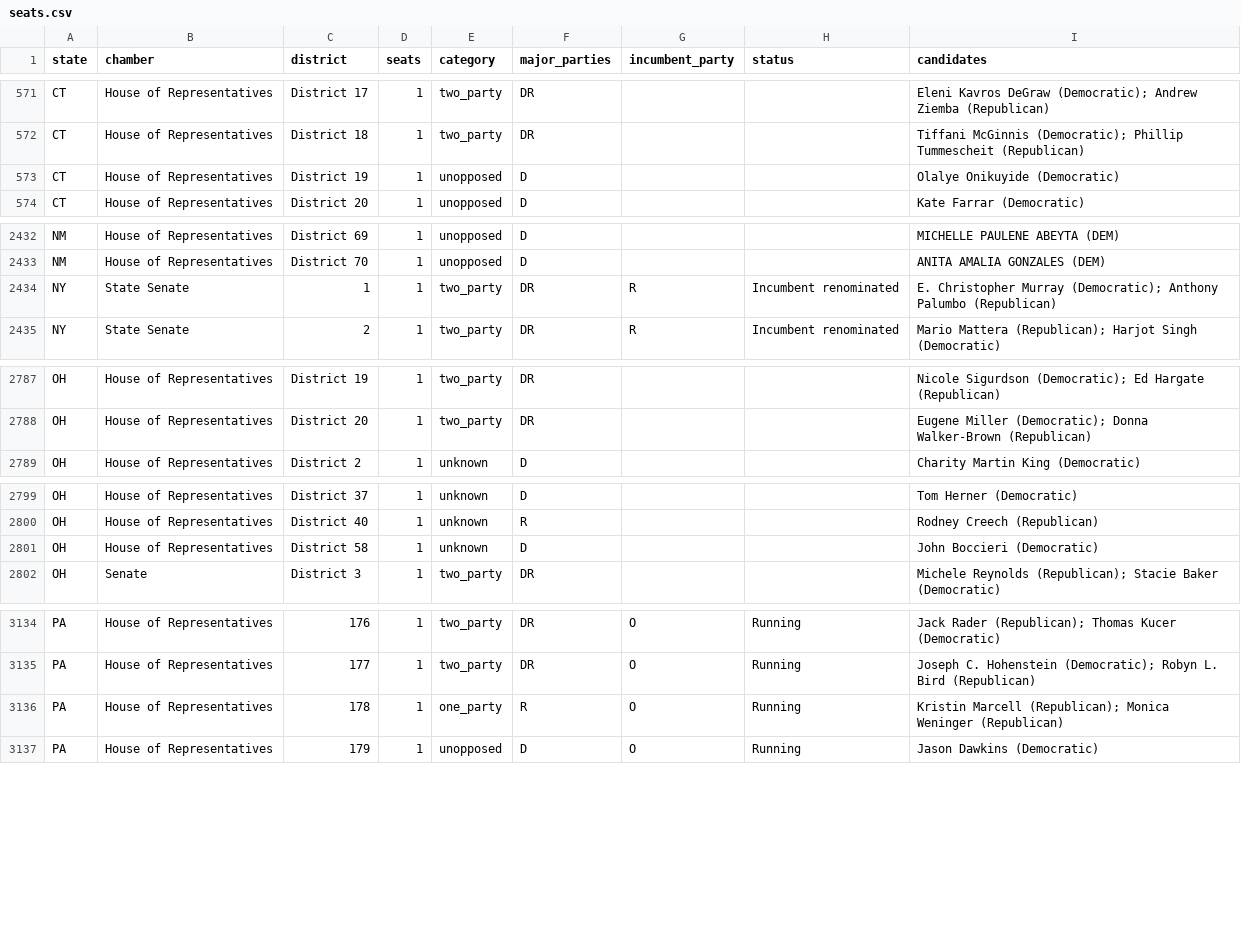
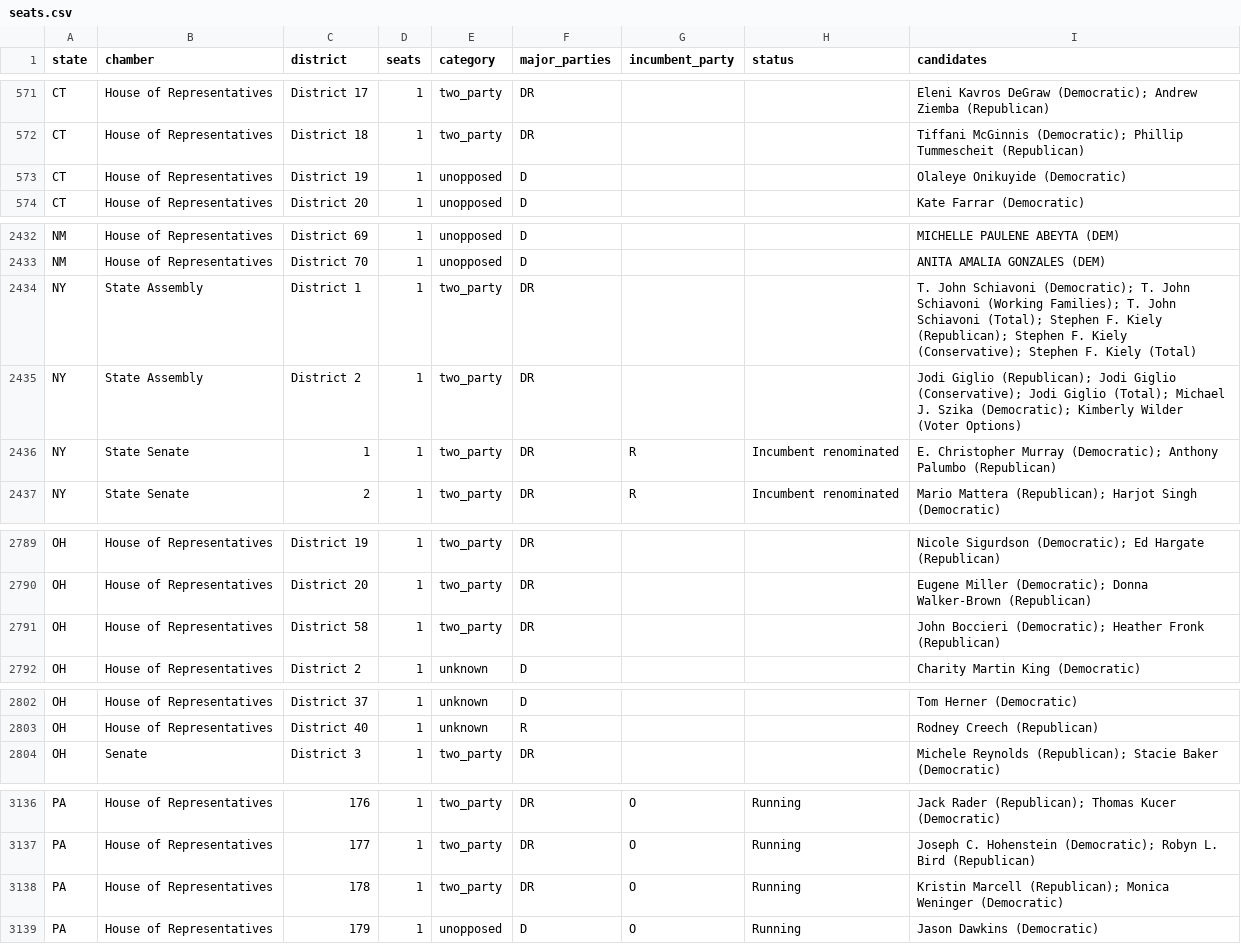
Before and after one commit to compbiolover/empty-ballot-lines, a CSV file: site/data/seats.csv, drawn as a sheet; only a part is shown, gaps mark what is left out.

```diff
--- a/site/data/seats.csv
+++ b/site/data/seats.csv
@@ -572,3 +572,3 @@ CT,House of Representatives,District 17,1,two_party,DR,,,Eleni Kavros DeGraw (De
 CT,House of Representatives,District 18,1,two_party,DR,,,Tiffani McGinnis (Democratic); Phillip Tummescheit (Republican)
-CT,House of Representatives,District 19,1,unopposed,D,,,Olalye Onikuyide (Democratic)
+CT,House of Representatives,District 19,1,unopposed,D,,,Olaleye Onikuyide (Democratic)
 CT,House of Representatives,District 20,1,unopposed,D,,,Kate Farrar (Democratic)
@@ -2433,2 +2433,4 @@ NM,House of Representatives,District 69,1,unopposed,D,,,MICHELLE PAULENE ABEYTA
 NM,House of Representatives,District 70,1,unopposed,D,,,ANITA AMALIA GONZALES (DEM)
+NY,State Assembly,District 1,1,two_party,DR,,,T. John Schiavoni (Democratic); T. John Schiavoni (Working Families); T. John Schiavoni (Total); Stephen F. Kiely (Republican); Stephen F. Kiely (Conservative); Stephen F. Kiely (Total)
+NY,State Assembly,District 2,1,two_party,DR,,,Jodi Giglio (Republican); Jodi Giglio (Conservative); Jodi Giglio (Total); Michael J. Szika (Democratic); Kimberly Wilder (Voter Options)
 NY,State Senate,1,1,two_party,DR,R,Incumbent renominated,E. Christopher Murray (Democratic); Anthony Palumbo (Republican)
@@ -2788,2 +2790,3 @@ OH,House of Representatives,District 19,1,two_party,DR,,,Nicole Sigurdson (Democ
 OH,House of Representatives,District 20,1,two_party,DR,,,Eugene Miller (Democratic); Donna Walker-Brown (Republican)
+OH,House of Representatives,District 58,1,two_party,DR,,,John Boccieri (Democratic); Heather Fronk (Republican)
 OH,House of Representatives,District 2,1,unknown,D,,,Charity Martin King (Democratic)
@@ -2800,3 +2803,2 @@ OH,House of Representatives,District 37,1,unknown,D,,,Tom Herner (Democratic)
 OH,House of Representatives,District 40,1,unknown,R,,,Rodney Creech (Republican)
-OH,House of Representatives,District 58,1,unknown,D,,,John Boccieri (Democratic)
 OH,Senate,District 3,1,two_party,DR,,,Michele Reynolds (Republican); Stacie Baker (Democratic)
@@ -3135,3 +3137,3 @@ PA,House of Representatives,176,1,two_party,DR,O,Running,Jack Rader (Republican)
 PA,House of Representatives,177,1,two_party,DR,O,Running,Joseph C. Hohenstein (Democratic); Robyn L. Bird (Republican)
-PA,House of Representatives,178,1,one_party,R,O,Running,Kristin Marcell (Republican); Monica Weninger (Republican)
+PA,House of Representatives,178,1,two_party,DR,O,Running,Kristin Marcell (Republican); Monica Weninger (Democratic)
 PA,House of Representatives,179,1,unopposed,D,O,Running,Jason Dawkins (Democratic)
```
Also changed, not shown: 1 other file.
